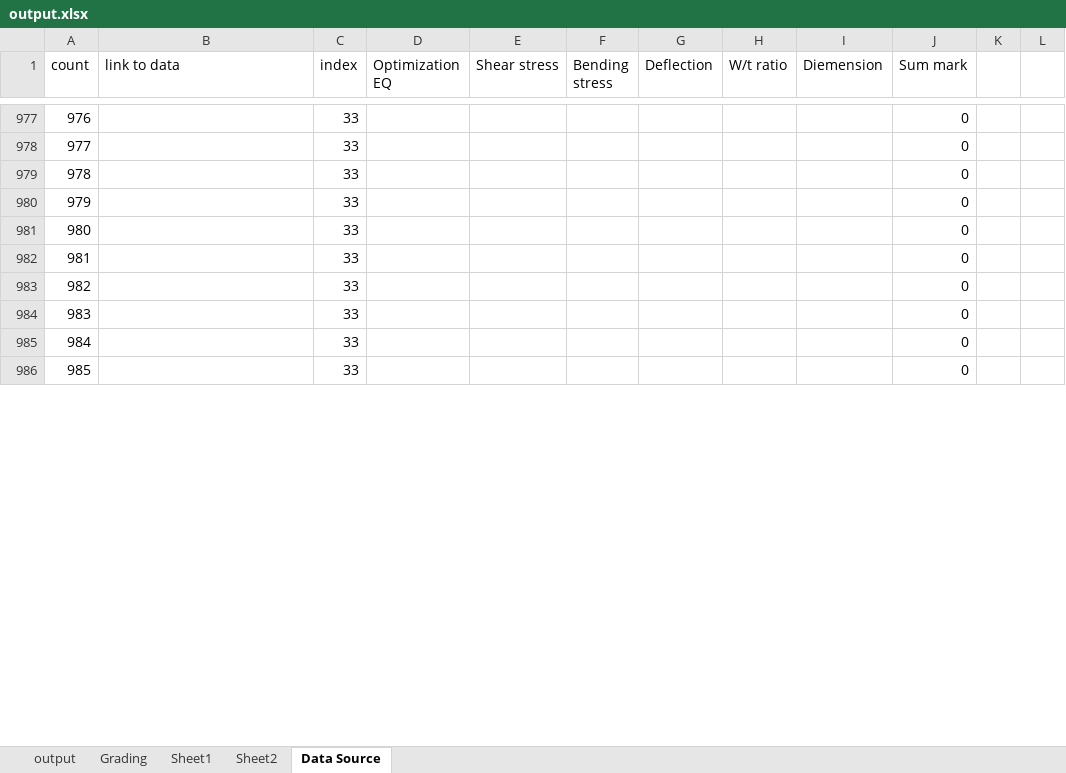
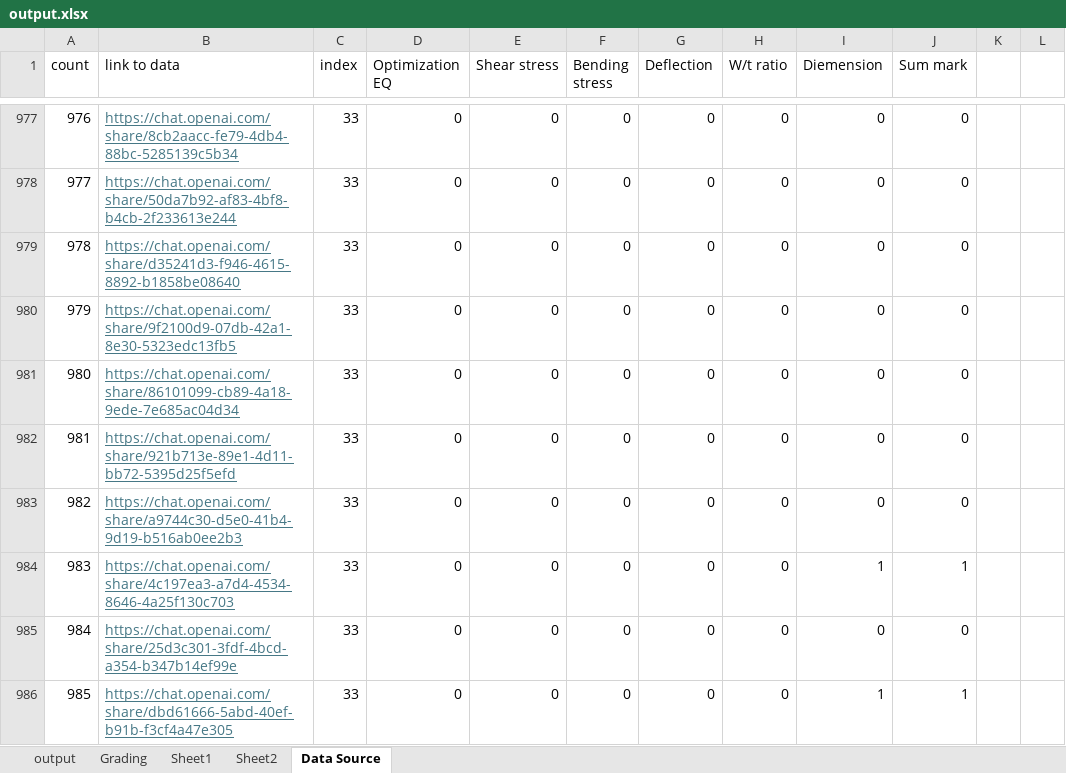
Before and after one commit to ScorchingSoul/MSE726_Project2, an Excel workbook: output.xlsx, sheet Data Source, drawn as a sheet; only a part is shown, gaps mark what is left out; values as stored, in another font and other column widths than the file's, no borders; the diff covers the shown part only; the diff names each change by its address in the sheet, - before the commit and + after, or states it on an @@ line.

```diff
--- a/output.xlsx (sheet Data Source)
+++ b/output.xlsx (sheet Data Source)
-B977 (link to data): (empty)
+B977 (link to data): https://chat.openai.com/share/8cb2aacc-fe79-4db4-88bc-5285139c5b34
-D977:D986 (Optimization EQ): (empty)
+D977:D986 (Optimization EQ): 0
-E977:E986 (Shear stress): (empty)
+E977:E986 (Shear stress): 0
-F977:F986 (Bending stress): (empty)
+F977:F986 (Bending stress): 0
-G977:G986 (Deflection): (empty)
+G977:G986 (Deflection): 0
-H977:H986 (W/t ratio): (empty)
+H977:H986 (W/t ratio): 0
-I977:I983 (Diemension): (empty)
+I977:I983 (Diemension): 0
-B978 (link to data): (empty)
+B978 (link to data): https://chat.openai.com/share/50da7b92-af83-4bf8-b4cb-2f233613e244
-B979 (link to data): (empty)
+B979 (link to data): https://chat.openai.com/share/d35241d3-f946-4615-8892-b1858be08640
-B980 (link to data): (empty)
+B980 (link to data): https://chat.openai.com/share/9f2100d9-07db-42a1-8e30-5323edc13fb5
-B981 (link to data): (empty)
+B981 (link to data): https://chat.openai.com/share/86101099-cb89-4a18-9ede-7e685ac04d34
-B982 (link to data): (empty)
+B982 (link to data): https://chat.openai.com/share/921b713e-89e1-4d11-bb72-5395d25f5efd
-B983 (link to data): (empty)
+B983 (link to data): https://chat.openai.com/share/a9744c30-d5e0-41b4-9d19-b516ab0ee2b3
-B984 (link to data): (empty)
+B984 (link to data): https://chat.openai.com/share/4c197ea3-a7d4-4534-8646-4a25f130c703
-I984 (Diemension): (empty)
+I984 (Diemension): 1
-J984 (Sum mark): 0
+J984 (Sum mark): 1
-B985 (link to data): (empty)
+B985 (link to data): https://chat.openai.com/share/25d3c301-3fdf-4bcd-a354-b347b14ef99e
-I985 (Diemension): (empty)
+I985 (Diemension): 0
-B986 (link to data): (empty)
+B986 (link to data): https://chat.openai.com/share/dbd61666-5abd-40ef-b91b-f3cf4a47e305
-I986 (Diemension): (empty)
+I986 (Diemension): 1
-J986 (Sum mark): 0
+J986 (Sum mark): 1
```
Also changed, not shown: 1108 edited cells elsewhere in this sheet.
